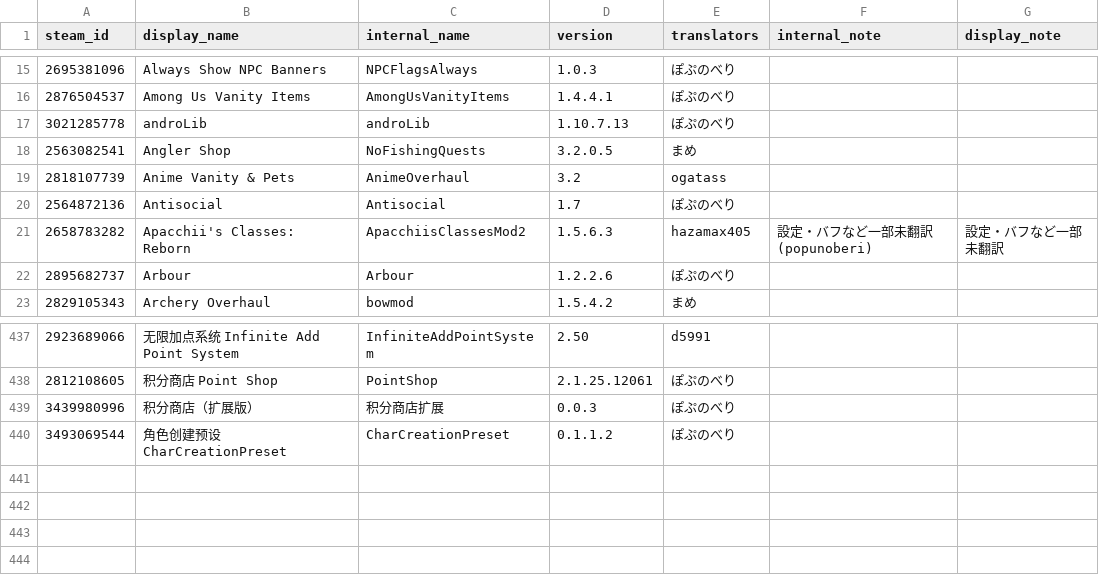
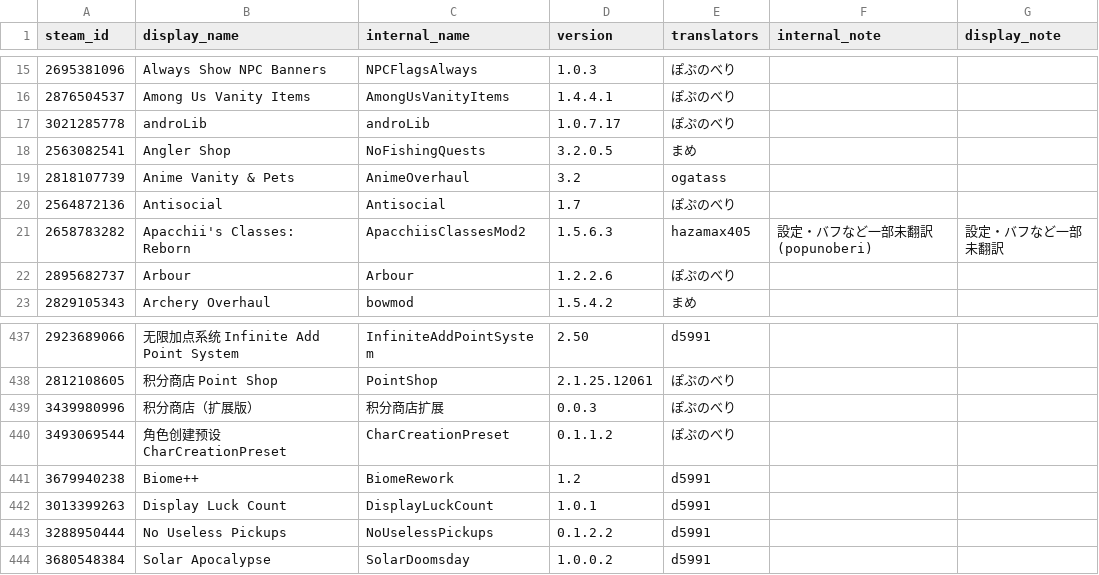
Before and after one commit to ExternalLocalizer/TMLHonyaku, a CSV file: TranslatedMods.csv, drawn as a sheet; only a part is shown, gaps mark what is left out.

Commit message:
翻訳3
New mods:
- BiomeRework
- DisplayLuckCount
- NoUselessPickups
- SolarDoomsday

Updated mods:
- androLib

```diff
--- a/TranslatedMods.csv
+++ b/TranslatedMods.csv
@@ -16,3 +16,3 @@ steam_id,display_name,internal_name,version,translators,internal_note,display_no
 2876504537,Among Us Vanity Items,AmongUsVanityItems,1.4.4.1,ぽぷのべり,,
-3021285778,androLib,androLib,1.10.7.13,ぽぷのべり,,
+3021285778,androLib,androLib,1.0.7.17,ぽぷのべり,,
 2563082541,Angler Shop,NoFishingQuests,3.2.0.5,まめ,,
@@ -440 +440,5 @@ steam_id,display_name,internal_name,version,translators,internal_note,display_no
 3493069544,角色创建预设CharCreationPreset,CharCreationPreset,0.1.1.2,ぽぷのべり,,
+3679940238,Biome++,BiomeRework,1.2,d5991,,
+3013399263,Display Luck Count,DisplayLuckCount,1.0.1,d5991,,
+3288950444,No Useless Pickups,NoUselessPickups,0.1.2.2,d5991,,
+3680548384,Solar Apocalypse,SolarDoomsday,1.0.0.2,d5991,,
```
Also changed, not shown: 5 other files.
